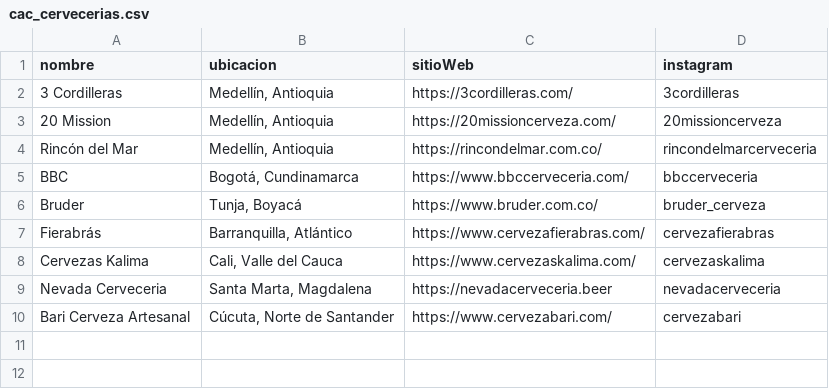
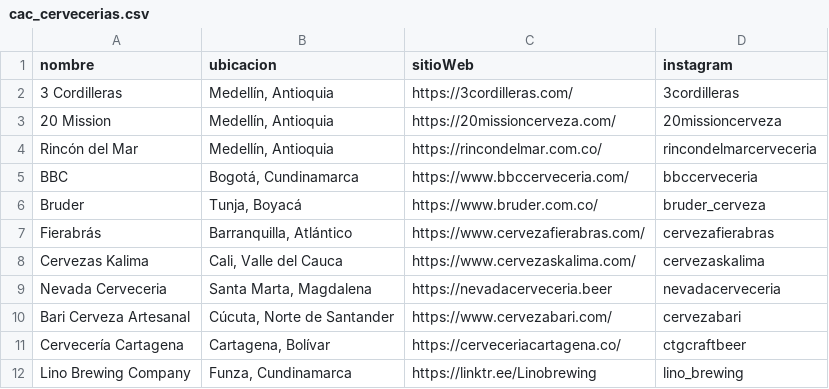
Before and after one commit to jdrodas/CervezasColombia, a CSV file: datos/cac_cervecerias.csv, drawn as a sheet; the diff names each change by its address in the sheet, - before the commit and + after, or states it on an @@ line.

```diff
--- a/datos/cac_cervecerias.csv
+++ b/datos/cac_cervecerias.csv
+row 11: Cervecería Cartagena | Cartagena, Bolívar | https://cerveceriacartagena.co/ | ctgcraftbeer
+row 12: Lino Brewing Company | Funza, Cundinamarca | https://linktr.ee/Linobrewing | lino_brewing
```
Also changed, not shown: datos/cac_cervezas.csv, datos/cac_envasados_cervezas.csv, 6 other files.
